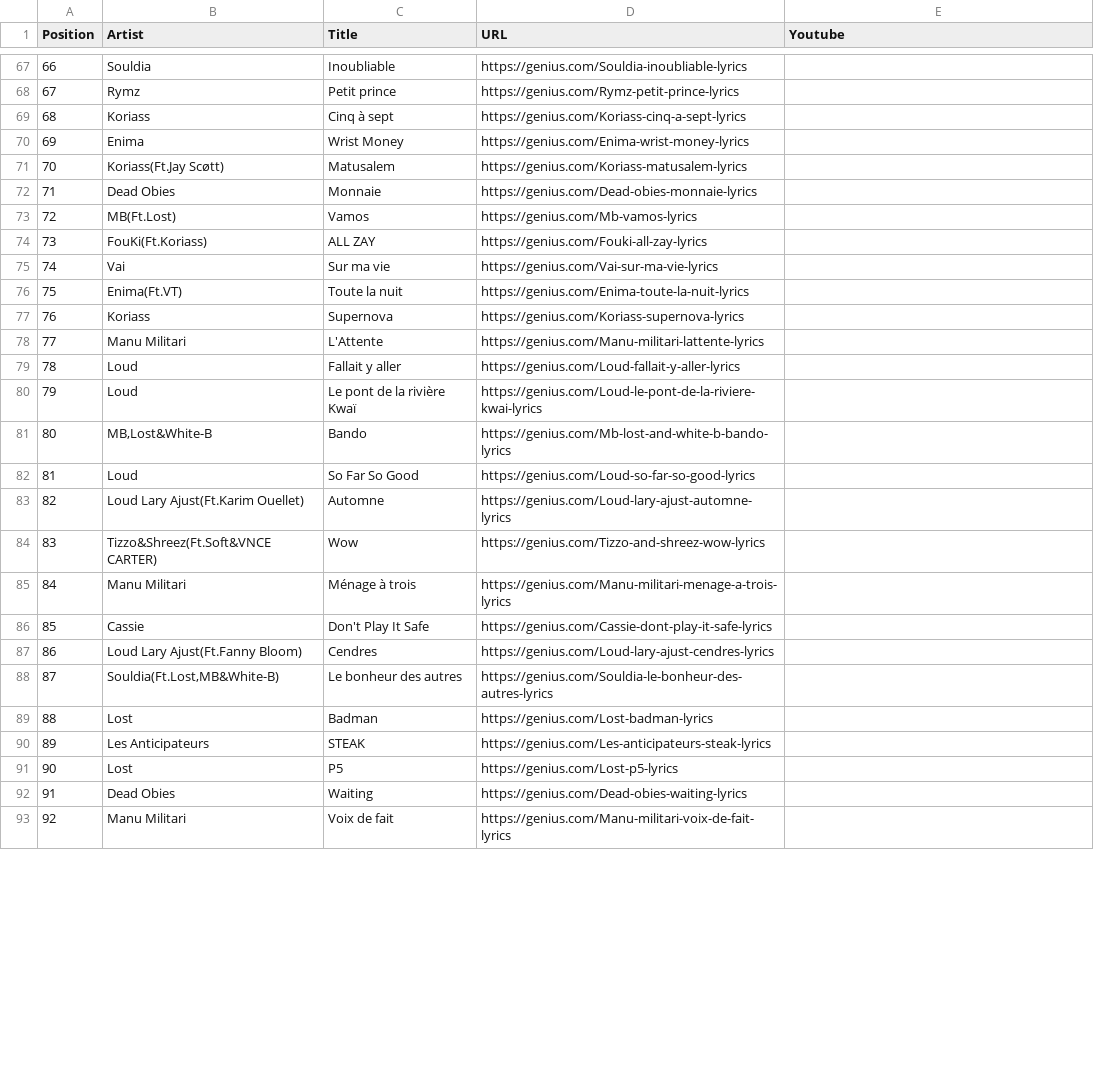
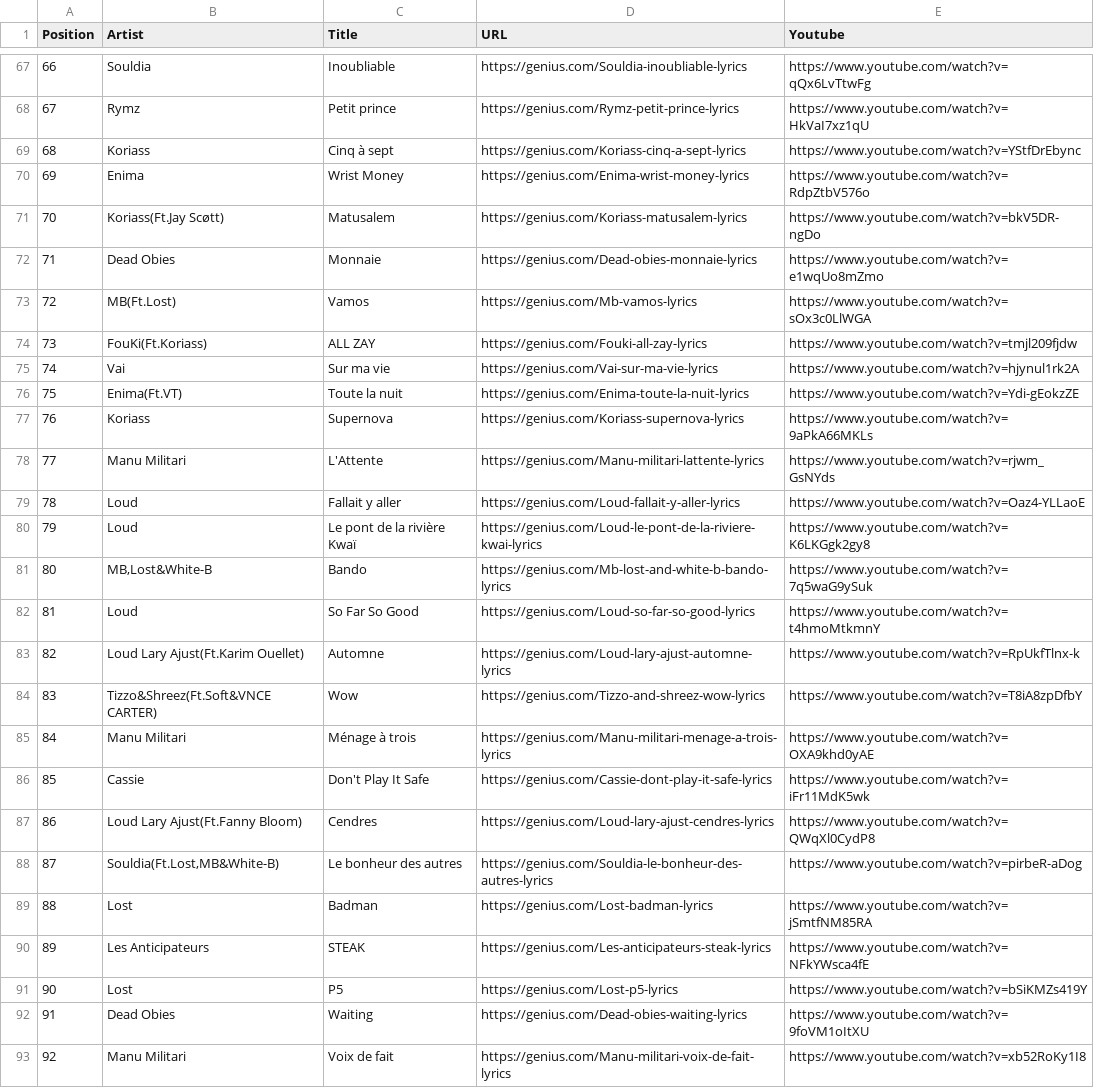
Before and after one commit to ras0k/whisper-rap-queb, a CSV file: benchmarks/quebec_rap_top100.csv, drawn as a sheet; only a part is shown, gaps mark what is left out; the diff covers the shown part only.

```diff
--- a/benchmarks/quebec_rap_top100.csv
+++ b/benchmarks/quebec_rap_top100.csv
@@ -67,27 +67,27 @@ Position,Artist,Title,URL,Youtube
-66,Souldia,Inoubliable,https://genius.com/Souldia-inoubliable-lyrics,
-67,Rymz,Petit prince,https://genius.com/Rymz-petit-prince-lyrics,
-68,Koriass,Cinq à sept,https://genius.com/Koriass-cinq-a-sept-lyrics,
-69,Enima,Wrist Money,https://genius.com/Enima-wrist-money-lyrics,
-70,Koriass(Ft.Jay Scøtt),Matusalem,https://genius.com/Koriass-matusalem-lyrics,
-71,Dead Obies,Monnaie,https://genius.com/Dead-obies-monnaie-lyrics,
-72,MB(Ft.Lost),Vamos,https://genius.com/Mb-vamos-lyrics,
-73,FouKi(Ft.Koriass),ALL ZAY,https://genius.com/Fouki-all-zay-lyrics,
-74,Vai,Sur ma vie,https://genius.com/Vai-sur-ma-vie-lyrics,
-75,Enima(Ft.VT),Toute la nuit,https://genius.com/Enima-toute-la-nuit-lyrics,
-76,Koriass,Supernova,https://genius.com/Koriass-supernova-lyrics,
-77,Manu Militari,L'Attente,https://genius.com/Manu-militari-lattente-lyrics,
-78,Loud,Fallait y aller,https://genius.com/Loud-fallait-y-aller-lyrics,
-79,Loud,Le pont de la rivière Kwaï,https://genius.com/Loud-le-pont-de-la-riviere-kwai-lyrics,
-80,"MB,Lost&White-B",Bando,https://genius.com/Mb-lost-and-white-b-bando-lyrics,
-81,Loud,So Far So Good,https://genius.com/Loud-so-far-so-good-lyrics,
-82,Loud Lary Ajust(Ft.Karim Ouellet),Automne,https://genius.com/Loud-lary-ajust-automne-lyrics,
-83,Tizzo&Shreez(Ft.Soft&VNCE CARTER),Wow,https://genius.com/Tizzo-and-shreez-wow-lyrics,
-84,Manu Militari,Ménage à trois,https://genius.com/Manu-militari-menage-a-trois-lyrics,
-85,Cassie,Don't Play It Safe,https://genius.com/Cassie-dont-play-it-safe-lyrics,
-86,Loud Lary Ajust(Ft.Fanny Bloom),Cendres,https://genius.com/Loud-lary-ajust-cendres-lyrics,
-87,"Souldia(Ft.Lost,MB&White-B)",Le bonheur des autres,https://genius.com/Souldia-le-bonheur-des-autres-lyrics,
-88,Lost,Badman,https://genius.com/Lost-badman-lyrics,
-89,Les Anticipateurs,STEAK,https://genius.com/Les-anticipateurs-steak-lyrics,
-90,Lost,P5,https://genius.com/Lost-p5-lyrics,
-91,Dead Obies,Waiting,https://genius.com/Dead-obies-waiting-lyrics,
-92,Manu Militari,Voix de fait,https://genius.com/Manu-militari-voix-de-fait-lyrics,
+66,Souldia,Inoubliable,https://genius.com/Souldia-inoubliable-lyrics,https://www.youtube.com/watch?v=qQx6LvTtwFg
+67,Rymz,Petit prince,https://genius.com/Rymz-petit-prince-lyrics,https://www.youtube.com/watch?v=HkVaI7xz1qU
+68,Koriass,Cinq à sept,https://genius.com/Koriass-cinq-a-sept-lyrics,https://www.youtube.com/watch?v=YStfDrEbync
+69,Enima,Wrist Money,https://genius.com/Enima-wrist-money-lyrics,https://www.youtube.com/watch?v=RdpZtbV576o
+70,Koriass(Ft.Jay Scøtt),Matusalem,https://genius.com/Koriass-matusalem-lyrics,https://www.youtube.com/watch?v=bkV5DR-ngDo
+71,Dead Obies,Monnaie,https://genius.com/Dead-obies-monnaie-lyrics,https://www.youtube.com/watch?v=e1wqUo8mZmo
+72,MB(Ft.Lost),Vamos,https://genius.com/Mb-vamos-lyrics,https://www.youtube.com/watch?v=sOx3c0LlWGA
+73,FouKi(Ft.Koriass),ALL ZAY,https://genius.com/Fouki-all-zay-lyrics,https://www.youtube.com/watch?v=tmjl209fjdw
+74,Vai,Sur ma vie,https://genius.com/Vai-sur-ma-vie-lyrics,https://www.youtube.com/watch?v=hjynul1rk2A
+75,Enima(Ft.VT),Toute la nuit,https://genius.com/Enima-toute-la-nuit-lyrics,https://www.youtube.com/watch?v=Ydi-gEokzZE
+76,Koriass,Supernova,https://genius.com/Koriass-supernova-lyrics,https://www.youtube.com/watch?v=9aPkA66MKLs
+77,Manu Militari,L'Attente,https://genius.com/Manu-militari-lattente-lyrics,https://www.youtube.com/watch?v=rjwm_GsNYds
+78,Loud,Fallait y aller,https://genius.com/Loud-fallait-y-aller-lyrics,https://www.youtube.com/watch?v=Oaz4-YLLaoE
+79,Loud,Le pont de la rivière Kwaï,https://genius.com/Loud-le-pont-de-la-riviere-kwai-lyrics,https://www.youtube.com/watch?v=K6LKGgk2gy8
+80,"MB,Lost&White-B",Bando,https://genius.com/Mb-lost-and-white-b-bando-lyrics,https://www.youtube.com/watch?v=7q5waG9ySuk
+81,Loud,So Far So Good,https://genius.com/Loud-so-far-so-good-lyrics,https://www.youtube.com/watch?v=t4hmoMtkmnY
+82,Loud Lary Ajust(Ft.Karim Ouellet),Automne,https://genius.com/Loud-lary-ajust-automne-lyrics,https://www.youtube.com/watch?v=RpUkfTlnx-k
+83,Tizzo&Shreez(Ft.Soft&VNCE CARTER),Wow,https://genius.com/Tizzo-and-shreez-wow-lyrics,https://www.youtube.com/watch?v=T8iA8zpDfbY
+84,Manu Militari,Ménage à trois,https://genius.com/Manu-militari-menage-a-trois-lyrics,https://www.youtube.com/watch?v=OXA9khd0yAE
+85,Cassie,Don't Play It Safe,https://genius.com/Cassie-dont-play-it-safe-lyrics,https://www.youtube.com/watch?v=iFr11MdK5wk
+86,Loud Lary Ajust(Ft.Fanny Bloom),Cendres,https://genius.com/Loud-lary-ajust-cendres-lyrics,https://www.youtube.com/watch?v=QWqXl0CydP8
+87,"Souldia(Ft.Lost,MB&White-B)",Le bonheur des autres,https://genius.com/Souldia-le-bonheur-des-autres-lyrics,https://www.youtube.com/watch?v=pirbeR-aDog
+88,Lost,Badman,https://genius.com/Lost-badman-lyrics,https://www.youtube.com/watch?v=jSmtfNM85RA
+89,Les Anticipateurs,STEAK,https://genius.com/Les-anticipateurs-steak-lyrics,https://www.youtube.com/watch?v=NFkYWsca4fE
+90,Lost,P5,https://genius.com/Lost-p5-lyrics,https://www.youtube.com/watch?v=bSiKMZs419Y
+91,Dead Obies,Waiting,https://genius.com/Dead-obies-waiting-lyrics,https://www.youtube.com/watch?v=9foVM1oItXU
+92,Manu Militari,Voix de fait,https://genius.com/Manu-militari-voix-de-fait-lyrics,https://www.youtube.com/watch?v=xb52RoKy1I8
```
Also changed, not shown: 62 edited cells elsewhere in this file.
